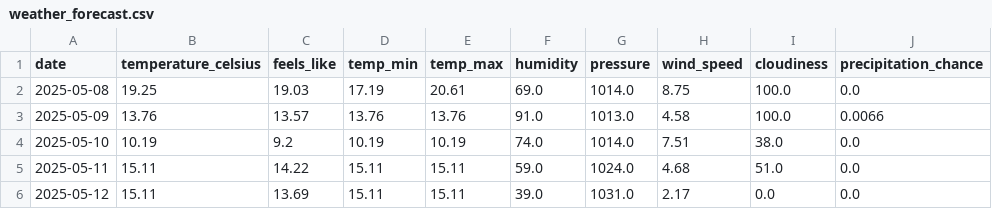
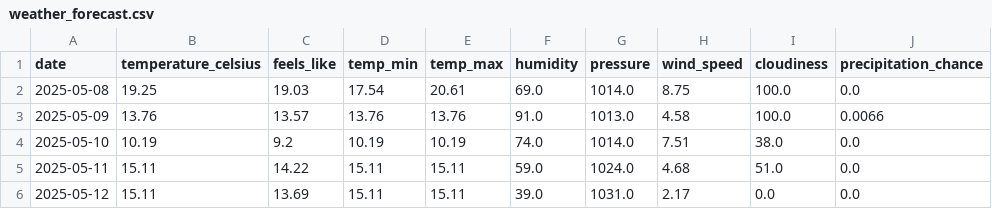
Before and after one commit to samantha0820/weather-event-etl, a CSV file: output/weather_forecast.csv, drawn as a sheet; only a part is shown; the diff names each change by its address in the sheet, - before the commit and + after, or states it on an @@ line.

Commit message:
Auto-upload: output/weather_forecast.csv

```diff
--- a/output/weather_forecast.csv
+++ b/output/weather_forecast.csv
-D2 (temp_min): 17.19
+D2 (temp_min): 17.54
```
